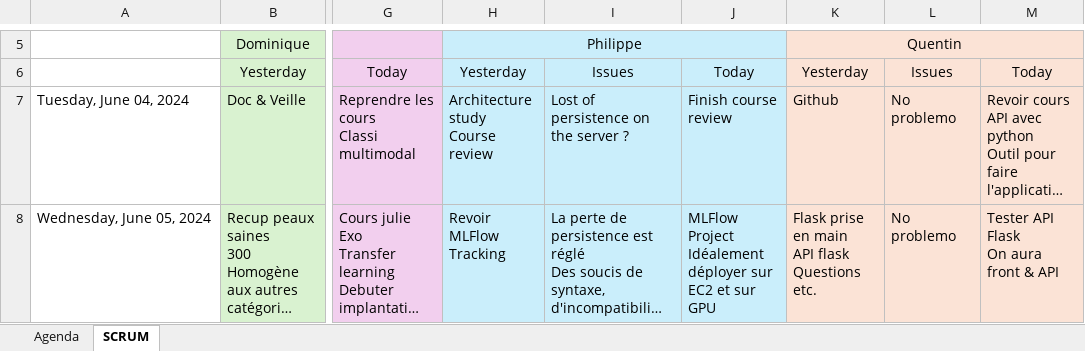
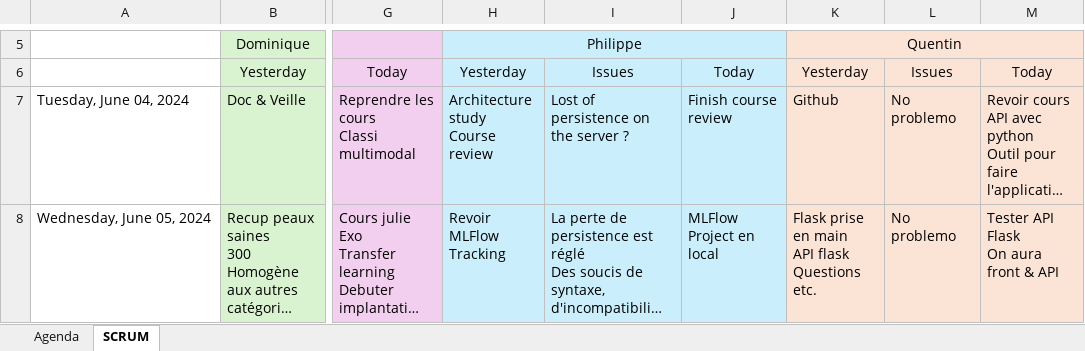
Before and after one commit to dourmiah/skincheck, an Excel workbook: admin/skin_project.xlsx, sheet SCRUM, drawn as a sheet; only a part is shown, gaps mark what is left out; long unchanged cells end in …; values as stored, in another font and other column widths than the file's, no borders; charts and pictures not drawn; ↵ is a line break in a cell; the diff covers the shown part only; the diff names each change by its address in the sheet, - before the commit and + after, or states it on an @@ line.

Commit message:
update scrum et notes de meeting.

```diff
--- a/admin/skin_project.xlsx (sheet SCRUM)
+++ b/admin/skin_project.xlsx (sheet SCRUM)
-J8: MLFlow Project ↵ Idéalement déployer sur EC2 et sur GPU
+J8: MLFlow Project en local
```
Also changed, not shown: 8 edited cells elsewhere in this sheet, sheet Agenda, charts or pictures.
